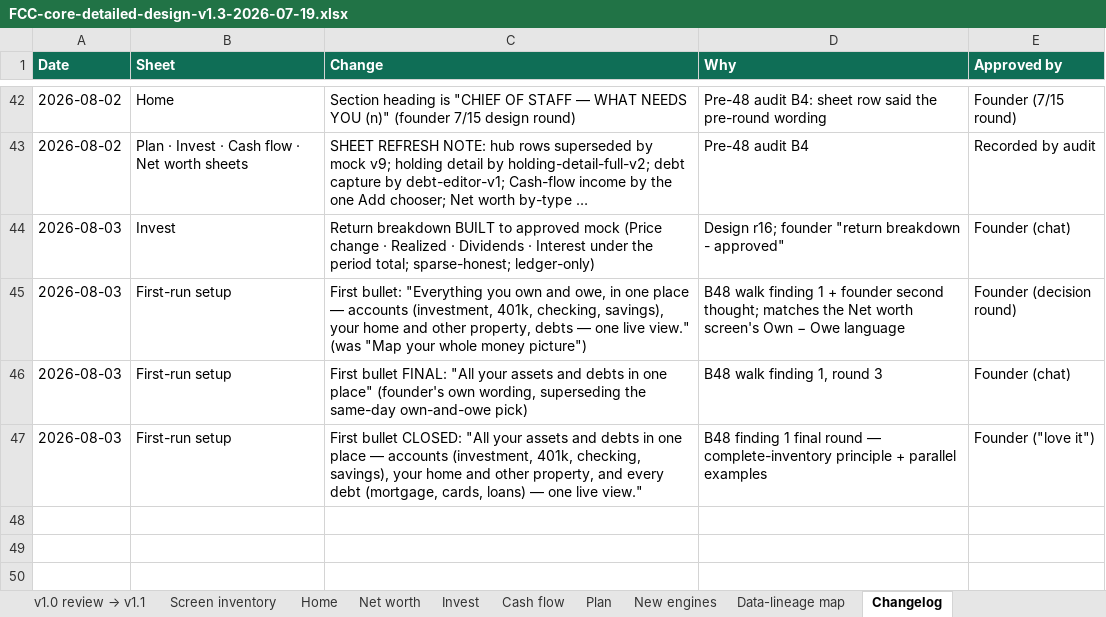
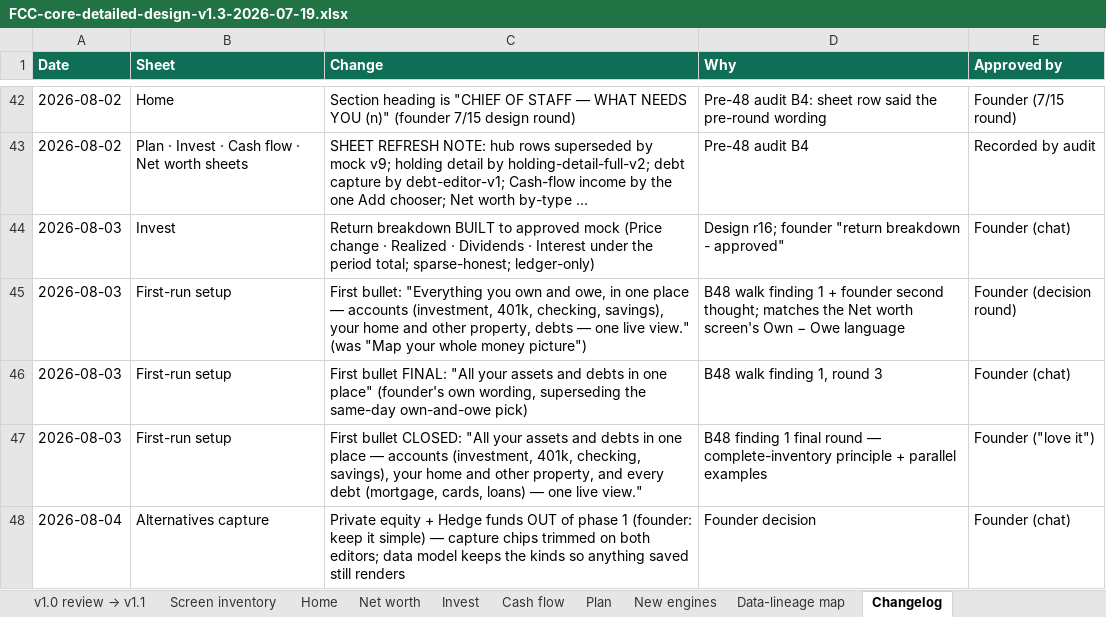
Before and after one commit to Finwise-io/finwise, an Excel workbook: docs/FCC-core-55-70/FCC-core-detailed-design-v1.3-2026-07-19.xlsx, sheet Changelog, drawn as a sheet; only a part is shown, gaps mark what is left out; long unchanged cells end in …; values as stored, in another font and other column widths than the file's, no borders; the diff names each change by its address in the sheet, - before the commit and + after, or states it on an @@ line.

```diff
--- a/docs/FCC-core-55-70/FCC-core-detailed-design-v1.3-2026-07-19.xlsx (sheet Changelog)
+++ b/docs/FCC-core-55-70/FCC-core-detailed-design-v1.3-2026-07-19.xlsx (sheet Changelog)
+row 48: 2026-08-04 | Alternatives capture | Private equity + Hedge funds OUT of phase 1 (founder: keep it simple) — capture chips trimmed on both editors; data model keeps the kinds so anything saved still renders | Founder decision | Founder (chat)
```
Also changed, not shown: 3 other files.
